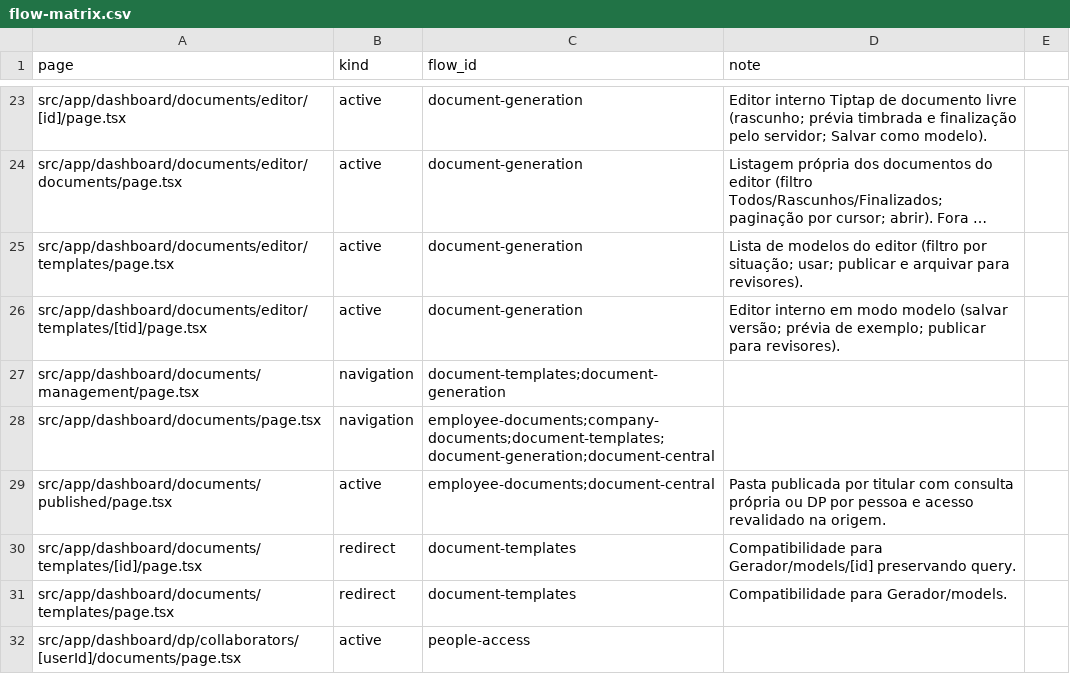
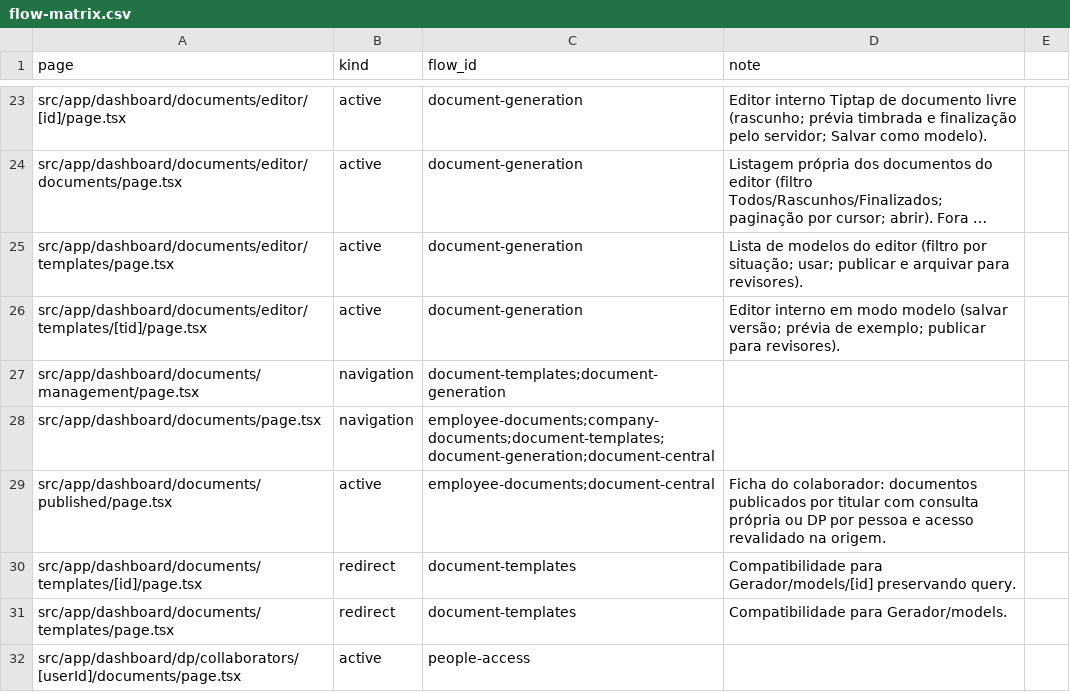
Before and after one commit to administrativo-art/Coala-OP, a CSV file: docs/engineering/flow-matrix.csv, drawn as a sheet; only a part is shown, gaps mark what is left out; long unchanged cells end in ….

```diff
--- a/docs/engineering/flow-matrix.csv
+++ b/docs/engineering/flow-matrix.csv
@@ -28,3 +28,3 @@ src/app/dashboard/documents/management/page.tsx,navigation,document-templates;do
 src/app/dashboard/documents/page.tsx,navigation,employee-documents;company-documents;document-templates;document-generation;document-central,
-src/app/dashboard/documents/published/page.tsx,active,employee-documents;document-central,Pasta publicada por titular com consulta própria ou DP por pessoa e acesso revalidado na origem.
+src/app/dashboard/documents/published/page.tsx,active,employee-documents;document-central,Ficha do colaborador: documentos publicados por titular com consulta própria ou DP por pessoa e acesso revalidado na origem.
 src/app/dashboard/documents/templates/[id]/page.tsx,redirect,document-templates,Compatibilidade para Gerador/models/[id] preservando query.
```
Also changed, not shown: 11 other files.
